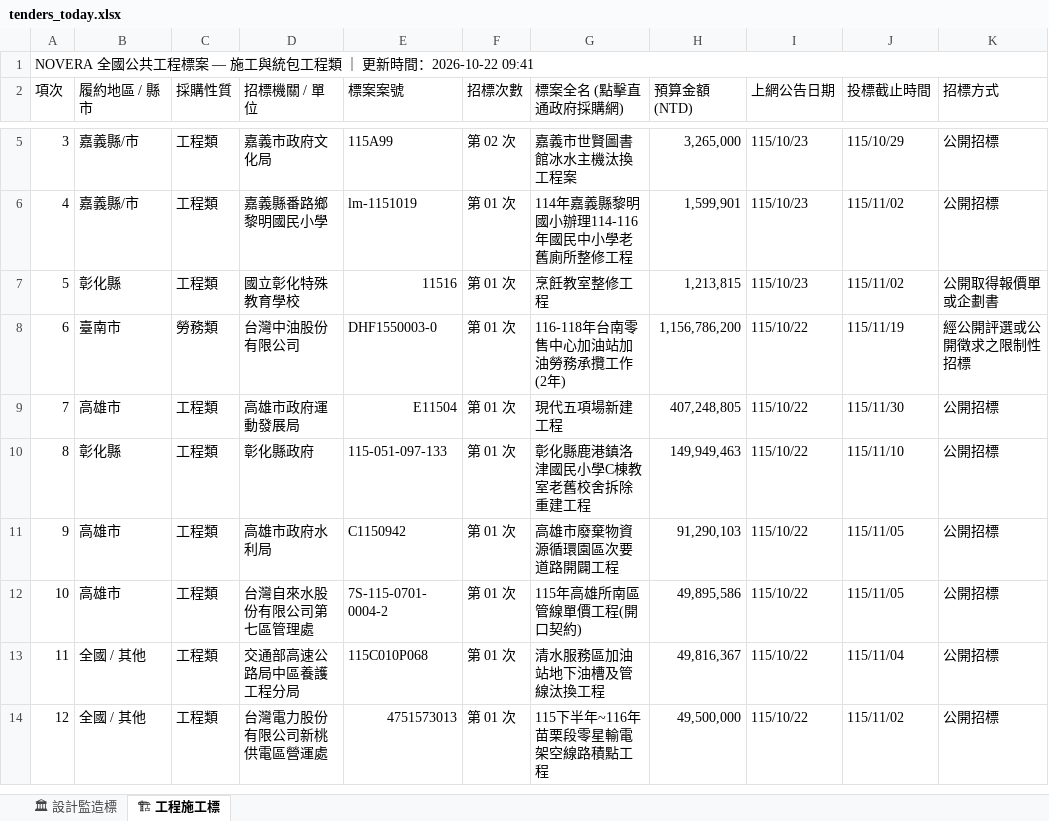
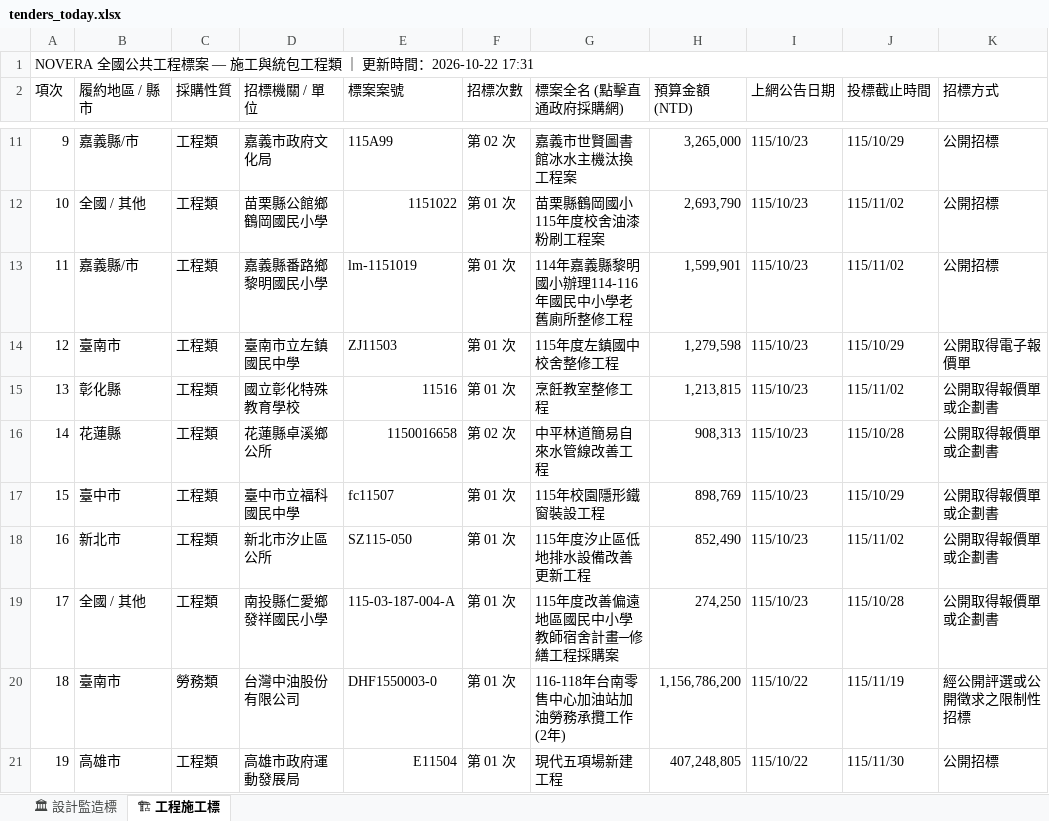
Before and after one commit to gardenai0222-a11y/gardenai0222-a11y.github.io, an Excel workbook: tenders_today.xlsx, sheet 🏗 工程施工標, drawn as a sheet; only a part is shown, gaps mark what is left out; the shorter side is filled out with more unchanged rows; values as stored, in another font and other column widths than the file's, no cell formats; the diff covers the shown part only; the diff names each change by its address in the sheet, - before the commit and + after, or states it on an @@ line.

```diff
--- a/tenders_today.xlsx (sheet 🏗 工程施工標)
+++ b/tenders_today.xlsx (sheet 🏗 工程施工標)
@@ column A (項次) renumbered from row 1 down @@
+row 12: 10 | 全國 / 其他 | 工程類 | 苗栗縣公館鄉鶴岡國民小學 | 1151022 | 第 01 次 | 苗栗縣鶴岡國小115年度校舍油漆粉刷工程案 | 2,693,790 | 115/10/23 | 115/11/02 | 公開招標
+row 14: 12 | 臺南市 | 工程類 | 臺南市立左鎮國民中學 | ZJ11503 | 第 01 次 | 115年度左鎮國中校舍整修工程 | 1,279,598 | 115/10/23 | 115/10/29 | 公開取得電子報價單
+row 16: 14 | 花蓮縣 | 工程類 | 花蓮縣卓溪鄉公所 | 1150016658 | 第 02 次 | 中平林道簡易自來水管線改善工程 | 908,313 | 115/10/23 | 115/10/28 | 公開取得報價單或企劃書
+row 17: 15 | 臺中市 | 工程類 | 臺中市立福科國民中學 | fc11507 | 第 01 次 | 115年校園隱形鐵窗裝設工程 | 898,769 | 115/10/23 | 115/10/29 | 公開取得報價單或企劃書
+row 18: 16 | 新北市 | 工程類 | 新北市汐止區公所 | SZ115-050 | 第 01 次 | 115年度汐止區低地排水設備改善更新工程 | 852,490 | 115/10/23 | 115/11/02 | 公開取得報價單或企劃書
+row 19: 17 | 全國 / 其他 | 工程類 | 南投縣仁愛鄉發祥國民小學 | 115-03-187-004-A | 第 01 次 | 115年度改善偏遠地區國民中小學教師宿舍計畫─修繕工程採購案 | 274,250 | 115/10/23 | 115/10/28 | 公開取得報價單或企劃書
```
Also changed, not shown: 10 added rows and 39 removed rows elsewhere in this sheet, sheet 🏛 設計監造標, cell formats, 2 other files.
